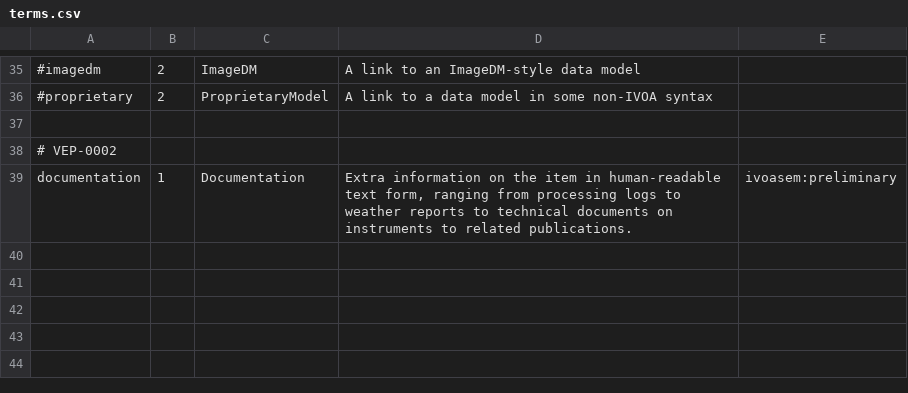
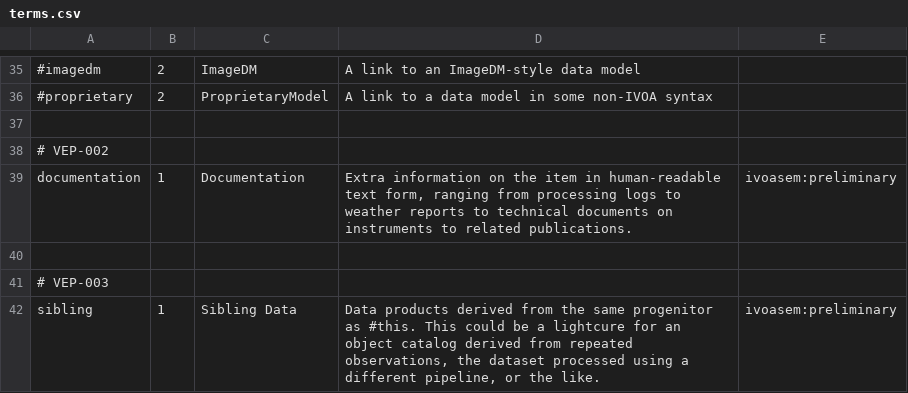
Before and after one commit to ivoa-std/Vocabularies, a CSV file: datalink/core/terms.csv, drawn as a sheet; only a part is shown, gaps mark what is left out; the diff names each change by its address in the sheet, - before the commit and + after, or states it on an @@ line.

```diff
--- a/datalink/core/terms.csv
+++ b/datalink/core/terms.csv
-A38: # VEP-0002
+A38: # VEP-002
+row 40: (empty)
+row 41: # VEP-003
+row 42: sibling | 1 | Sibling Data | Data products derived from the same progenitor as #this. This could be a lightcure for an object catalog derived from repeated observations, the dataset processed using a different pipeline, or the like. | ivoasem:preliminary
```
Also changed, not shown: 2 other files.
